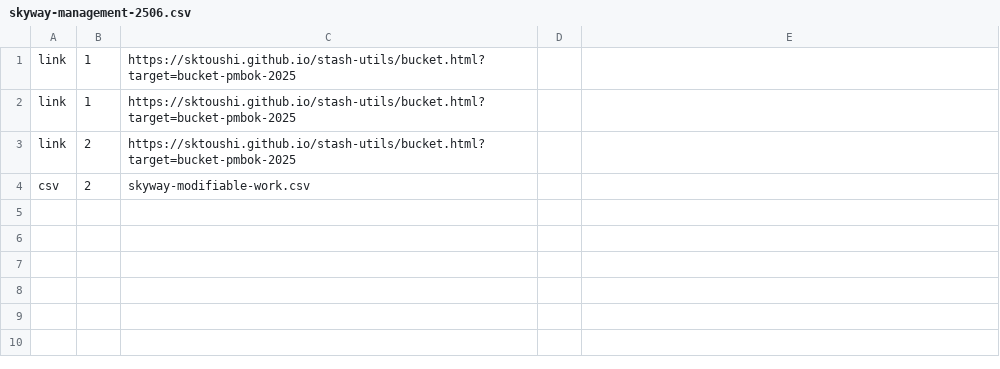
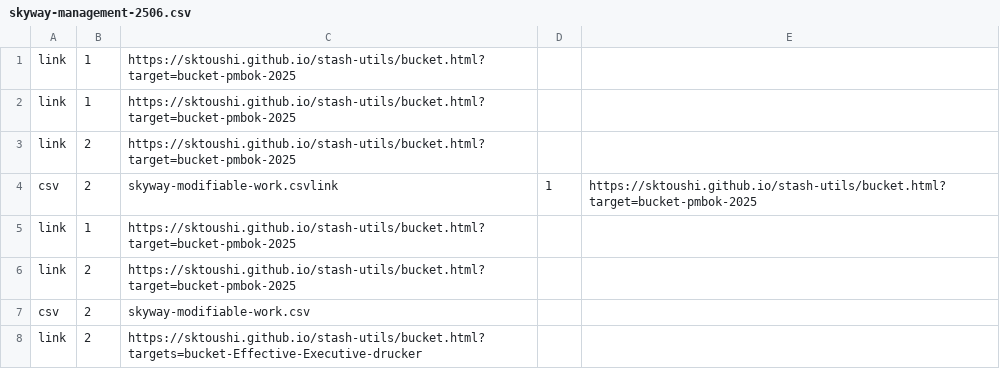
Before and after one commit to sktoushi/stash-utils, a CSV file: skyway-management-2506.csv, drawn as a sheet; the diff names each change by its address in the sheet, - before the commit and + after, or states it on an @@ line.

Commit message:
Update skyway-management-2506.csv

```diff
--- a/skyway-management-2506.csv
+++ b/skyway-management-2506.csv
+row 4: csv | 2 | skyway-modifiable-work.csvlink | 1 | https://sktoushi.github.io/stash-utils/bucket.html?target=bucket-pmbok-2025
+row 5: link | 1 | https://sktoushi.github.io/stash-utils/bucket.html?target=bucket-pmbok-2025
+row 6: link | 2 | https://sktoushi.github.io/stash-utils/bucket.html?target=bucket-pmbok-2025
+row 8: link | 2 | https://sktoushi.github.io/stash-utils/bucket.html?targets=bucket-Effective-Executive-drucker
```
